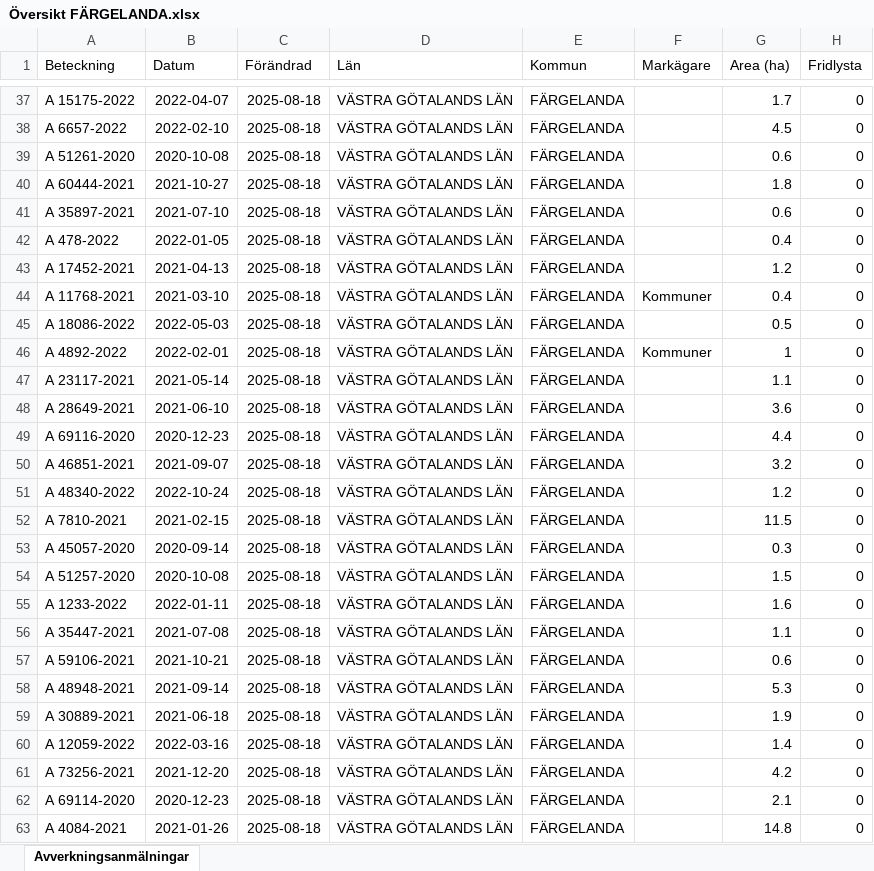
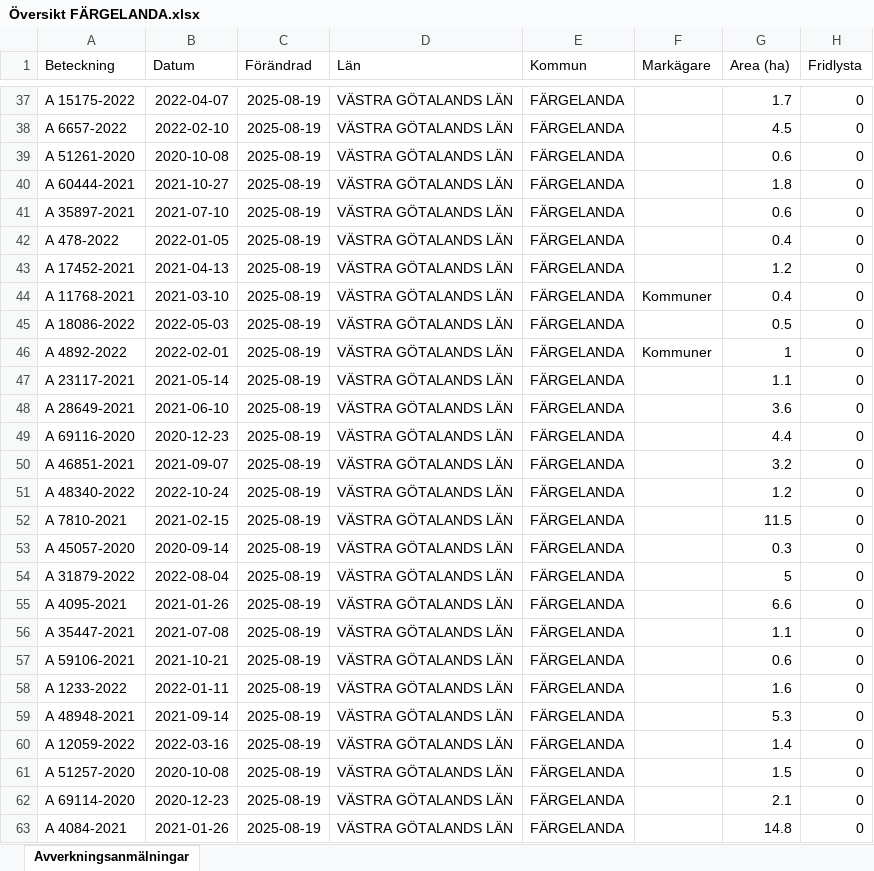
Before and after one commit to klasma/Logging_1439, an Excel workbook: Översikt FÄRGELANDA.xlsx, sheet Avverkningsanmälningar, drawn as a sheet; only a part is shown, gaps mark what is left out; values as stored, in another font and other column widths than the file's, no borders; the diff covers the shown part only; the diff names each change by its address in the sheet, - before the commit and + after, or states it on an @@ line.

```diff
--- a/Översikt FÄRGELANDA.xlsx (sheet Avverkningsanmälningar)
+++ b/Översikt FÄRGELANDA.xlsx (sheet Avverkningsanmälningar)
-C37:C63 (Förändrad): 2025-08-18
+C37:C63 (Förändrad): 2025-08-19
-A54 (Beteckning): A 51257-2020
+A54 (Beteckning): A 31879-2022
-B54 (Datum): 2020-10-08
+B54 (Datum): 2022-08-04
-G54 (Area (ha)): 1.5
+G54 (Area (ha)): 5
-A55 (Beteckning): A 1233-2022
+A55 (Beteckning): A 4095-2021
-B55 (Datum): 2022-01-11
+B55 (Datum): 2021-01-26
-G55 (Area (ha)): 1.6
+G55 (Area (ha)): 6.6
-A58 (Beteckning): A 48948-2021
+A58 (Beteckning): A 1233-2022
-B58 (Datum): 2021-09-14
+B58 (Datum): 2022-01-11
-G58 (Area (ha)): 5.3
+G58 (Area (ha)): 1.6
-A59 (Beteckning): A 30889-2021
+A59 (Beteckning): A 48948-2021
-B59 (Datum): 2021-06-18
+B59 (Datum): 2021-09-14
-G59 (Area (ha)): 1.9
+G59 (Area (ha)): 5.3
-A61 (Beteckning): A 73256-2021
+A61 (Beteckning): A 51257-2020
-B61 (Datum): 2021-12-20
+B61 (Datum): 2020-10-08
-G61 (Area (ha)): 4.2
+G61 (Area (ha)): 1.5
```
Also changed, not shown: 1310 edited cells elsewhere in this sheet, artfynd/A 1171-2023 artfynd.xlsx, artfynd/A 33191-2022 artfynd.xlsx, 47 other files.
